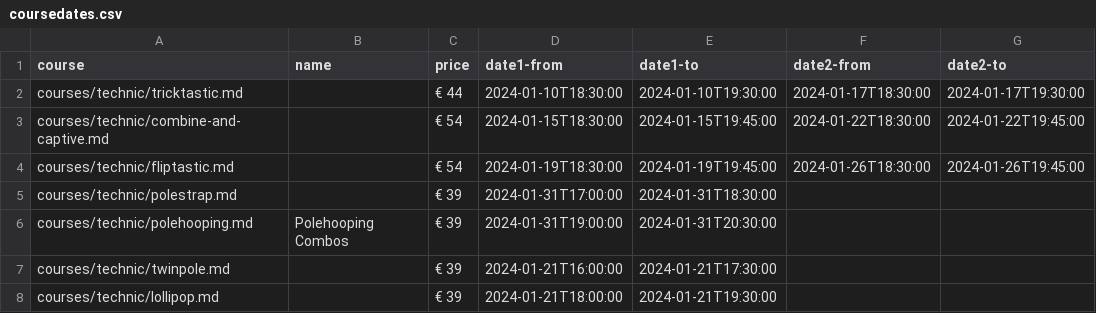
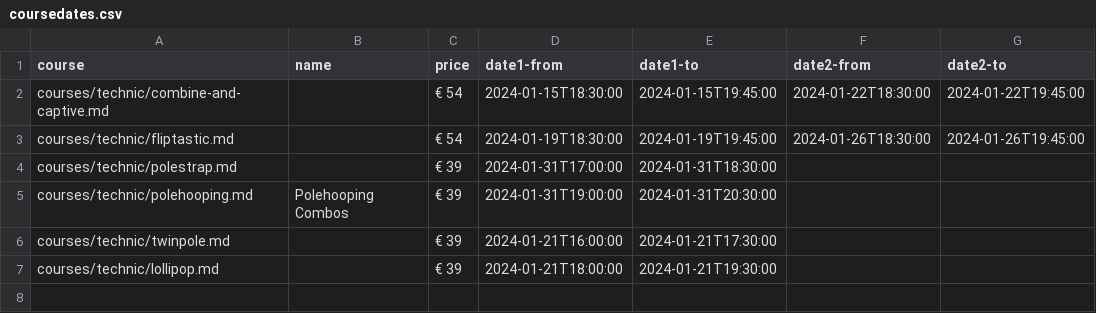
Before and after one commit to ivypoledance/ivypoledance.github.io, a CSV file: coursedates.csv, drawn as a sheet.

Commit message:
Update coursedates.csv

```diff
--- a/coursedates.csv
+++ b/coursedates.csv
@@ -1,3 +1,2 @@
 course,name,price,date1-from,date1-to,date2-from,date2-to
-courses/technic/tricktastic.md,,€ 44,2024-01-10T18:30:00,2024-01-10T19:30:00,2024-01-17T18:30:00,2024-01-17T19:30:00
 courses/technic/combine-and-captive.md,,€ 54,2024-01-15T18:30:00,2024-01-15T19:45:00,2024-01-22T18:30:00,2024-01-22T19:45:00
```
